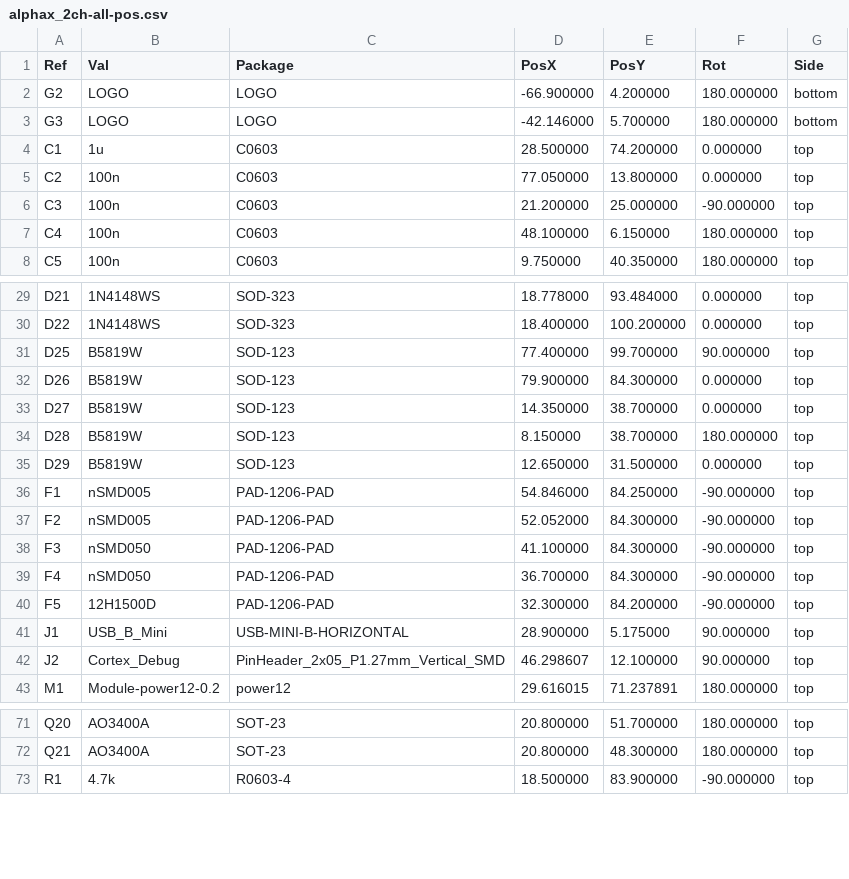
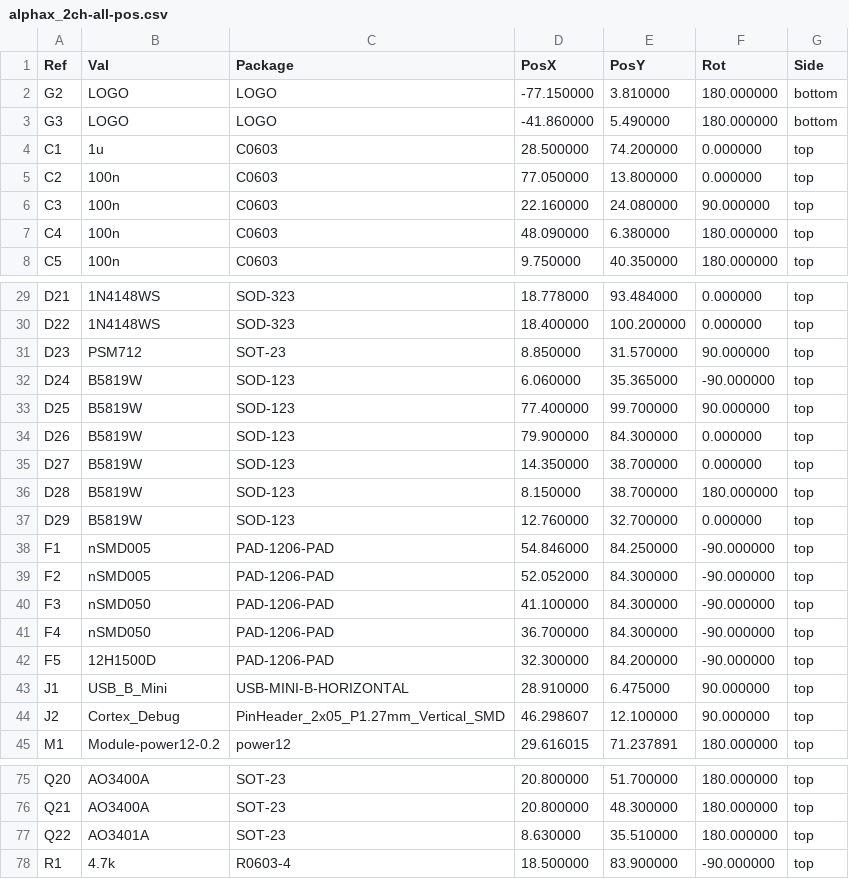
Before and after one commit to rusefi/alphax-2chan, a CSV file: gerber/alphax_2ch-all-pos.csv, drawn as a sheet; only a part is shown, gaps mark what is left out; the diff covers the shown part only.

```diff
--- a/gerber/alphax_2ch-all-pos.csv
+++ b/gerber/alphax_2ch-all-pos.csv
@@ -1,8 +1,8 @@
 Ref,Val,Package,PosX,PosY,Rot,Side
-"G2","LOGO","LOGO",-66.900000,4.200000,180.000000,bottom
-"G3","LOGO","LOGO",-42.146000,5.700000,180.000000,bottom
+"G2","LOGO","LOGO",-77.150000,3.810000,180.000000,bottom
+"G3","LOGO","LOGO",-41.860000,5.490000,180.000000,bottom
 "C1","1u","C0603",28.500000,74.200000,0.000000,top
 "C2","100n","C0603",77.050000,13.800000,0.000000,top
-"C3","100n","C0603",21.200000,25.000000,-90.000000,top
-"C4","100n","C0603",48.100000,6.150000,180.000000,top
+"C3","100n","C0603",22.160000,24.080000,90.000000,top
+"C4","100n","C0603",48.090000,6.380000,180.000000,top
 "C5","100n","C0603",9.750000,40.350000,180.000000,top
@@ -30,2 +30,4 @@ Ref,Val,Package,PosX,PosY,Rot,Side
 "D22","1N4148WS","SOD-323",18.400000,100.200000,0.000000,top
+"D23","PSM712","SOT-23",8.850000,31.570000,90.000000,top
+"D24","B5819W","SOD-123",6.060000,35.365000,-90.000000,top
 "D25","B5819W","SOD-123",77.400000,99.700000,90.000000,top
@@ -34,3 +36,3 @@ Ref,Val,Package,PosX,PosY,Rot,Side
 "D28","B5819W","SOD-123",8.150000,38.700000,180.000000,top
-"D29","B5819W","SOD-123",12.650000,31.500000,0.000000,top
+"D29","B5819W","SOD-123",12.760000,32.700000,0.000000,top
 "F1","nSMD005","PAD-1206-PAD",54.846000,84.250000,-90.000000,top
@@ -40,3 +42,3 @@ Ref,Val,Package,PosX,PosY,Rot,Side
 "F5","12H1500D","PAD-1206-PAD",32.300000,84.200000,-90.000000,top
-"J1","USB_B_Mini","USB-MINI-B-HORIZONTAL",28.900000,5.175000,90.000000,top
+"J1","USB_B_Mini","USB-MINI-B-HORIZONTAL",28.910000,6.475000,90.000000,top
 "J2","Cortex_Debug","PinHeader_2x05_P1.27mm_Vertical_SMD",46.298607,12.100000,90.000000,top
@@ -72,2 +76,3 @@ Ref,Val,Package,PosX,PosY,Rot,Side
 "Q21","AO3400A","SOT-23",20.800000,48.300000,180.000000,top
+"Q22","AO3401A","SOT-23",8.630000,35.510000,180.000000,top
 "R1","4.7k","R0603-4",18.500000,83.900000,-90.000000,top
```
Also changed, not shown: 6 added rows, 1 removed row and 19 edited cells elsewhere in this file, gerber/alphax_2ch.csv, 16 other files.
